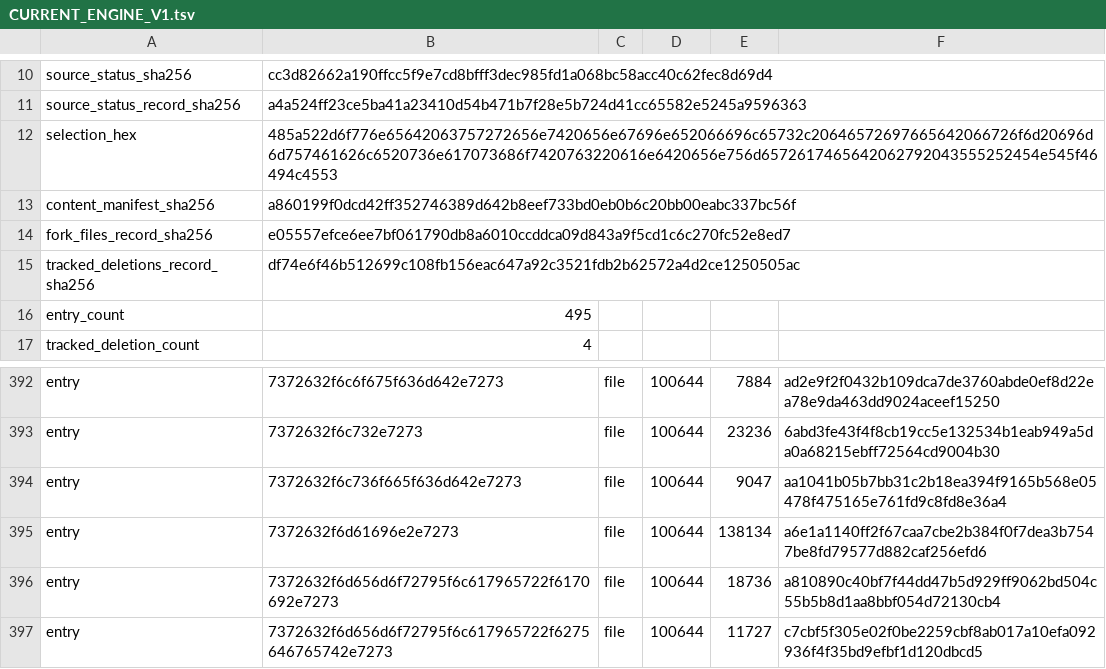
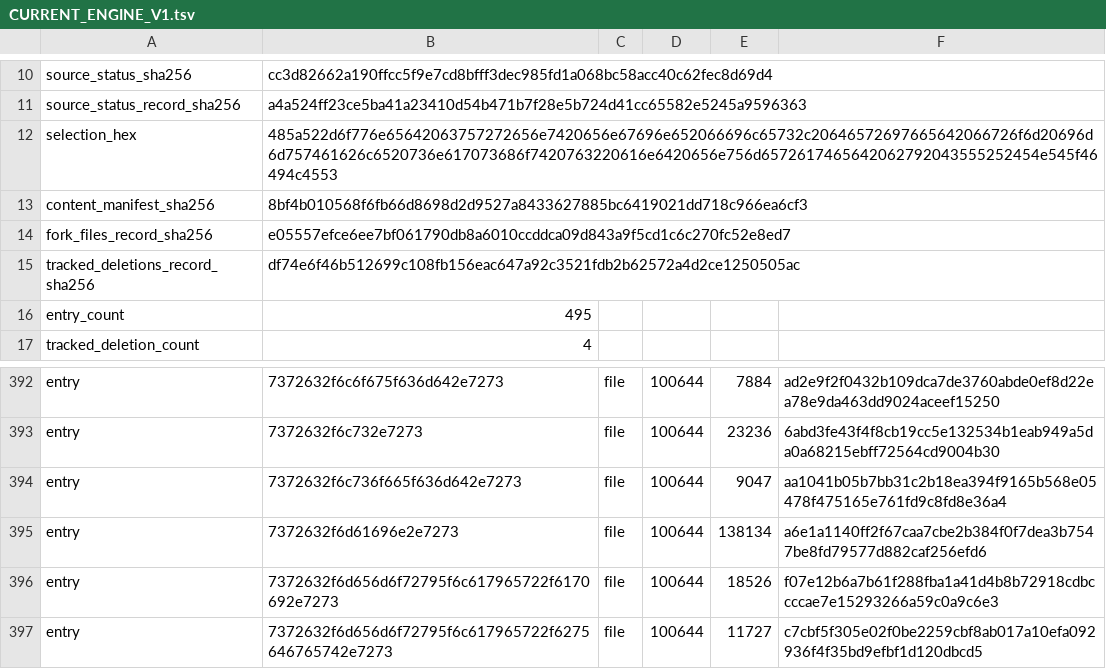
Before and after one commit to heAdz0r/hzr, a TSV file: fork-core/CURRENT_ENGINE_V1.tsv, drawn as a sheet; only a part is shown, gaps mark what is left out.

```diff
--- a/fork-core/CURRENT_ENGINE_V1.tsv
+++ b/fork-core/CURRENT_ENGINE_V1.tsv
@@ -12,3 +12,3 @@ source_status_record_sha256	a4a524ff23ce5ba41a23410d54b471b7f28e5b724d41cc65582e
 selection_hex	485a522d6f776e65642063757272656e7420656e67696e652066696c65732c20646572697665642066726f6d20696d6d757461626c6520736e617073686f7420763220616e6420656e756d6572617465642062792043555252454e545f46494c4553
-content_manifest_sha256	a860199f0dcd42ff352746389d642b8eef733bd0eb0b6c20bb00eabc337bc56f
+content_manifest_sha256	8bf4b010568f6fb66d8698d2d9527a8433627885bc6419021dd718c966ea6cf3
 fork_files_record_sha256	e05557efce6ee7bf061790db8a6010ccddca09d843a9f5cd1c6c270fc52e8ed7
@@ -395,3 +395,3 @@ entry	7372632f6c736f665f636d642e7273	file	100644	9047	aa1041b05b7bb31c2b18ea394f
 entry	7372632f6d61696e2e7273	file	100644	138134	a6e1a1140ff2f67caa7cbe2b384f0f7dea3b7547be8fd79577d882caf256efd6
-entry	7372632f6d656d6f72795f6c617965722f6170692e7273	file	100644	18736	a810890c40bf7f44dd47b5d929ff9062bd504c55b5b8d1aa8bbf054d72130cb4
+entry	7372632f6d656d6f72795f6c617965722f6170692e7273	file	100644	18526	f07e12b6a7b61f288fba1a41d4b8b72918cdbccccae7e15293266a59c0a9c6e3
 entry	7372632f6d656d6f72795f6c617965722f6275646765742e7273	file	100644	11727	c7cbf5f305e02f0be2259cbf8ab017a10efa092936f4f35bd9efbf1d120dbcd5
```
Also changed, not shown: 26 other files.
